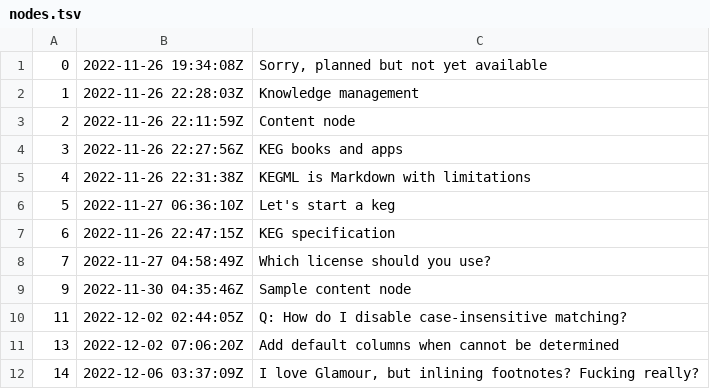
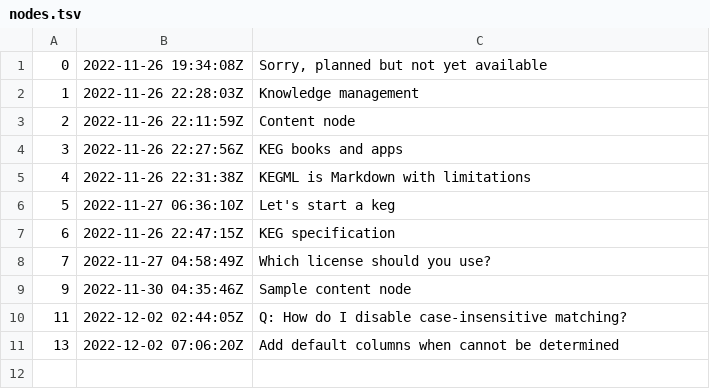
Before and after one commit to rwxrob/keg, a TSV file: docs/dex/nodes.tsv, drawn as a sheet; the diff names each change by its address in the sheet, - before the commit and + after, or states it on an @@ line.

Commit message:
Remove misplaced keg node

```diff
--- a/docs/dex/nodes.tsv
+++ b/docs/dex/nodes.tsv
-row 12: 14 | 2022-12-06 03:37:09Z | I love Glamour, but inlining footnotes? Fucking really?
```
Also changed, not shown: 3 other files.
